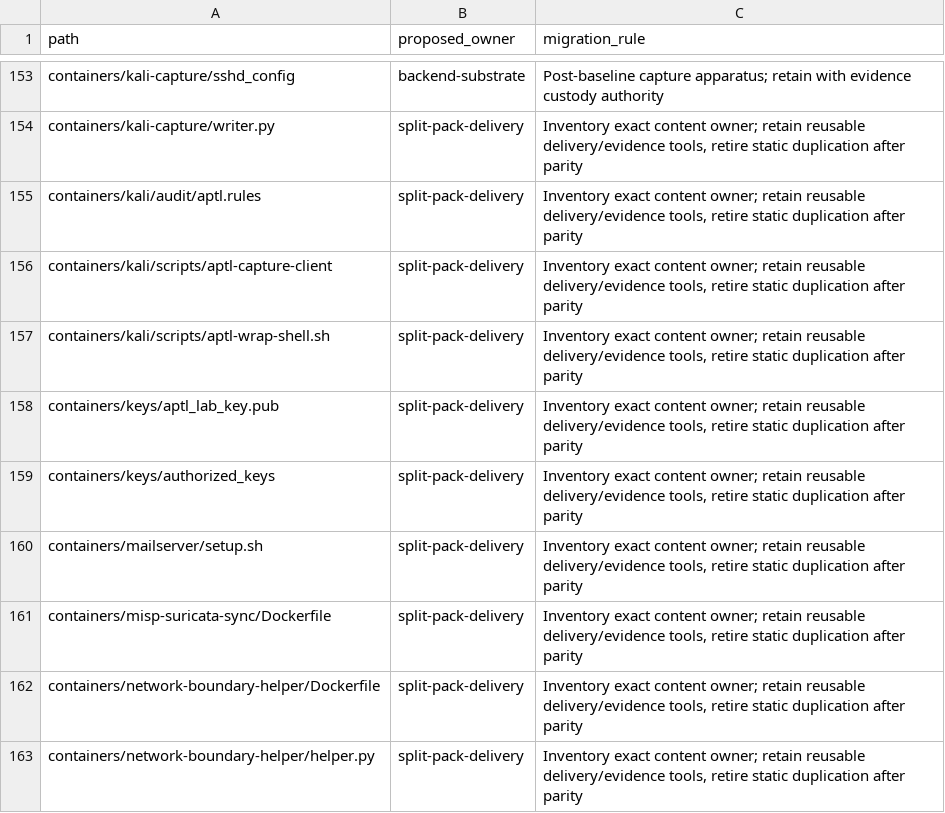
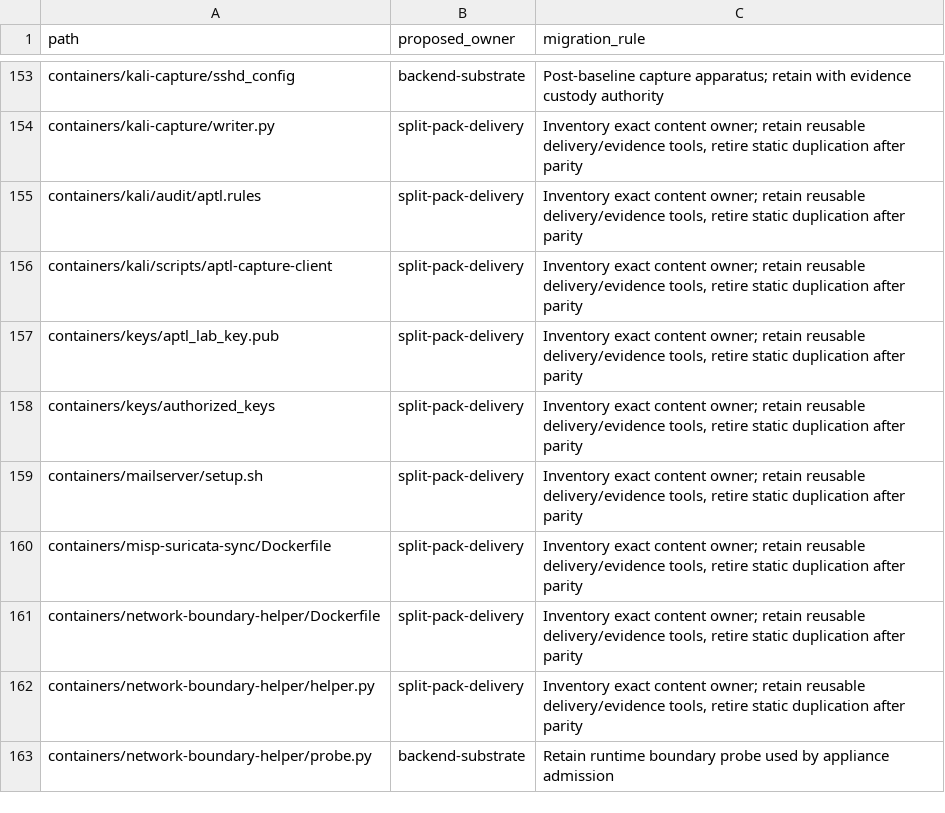
Before and after one commit to OpenRAE/lilrae, a TSV file: docs/reviews/962-lilrae-readiness/tracked-file-inventory.tsv, drawn as a sheet; only a part is shown, gaps mark what is left out; the shorter side is filled out with more unchanged rows.

Commit message:
chore: remove the unused in-tree Kali wrapper
containers/kali/scripts/aptl-wrap-shell.sh has no consumer. containers/kali/
has no Dockerfile, no image build, compose file or script copies the file, and
since #1020 the kali-capture sidecar's sshd runs
`ForceCommand /usr/local/bin/broker.py`. The pinned raes-env-packs 6.2.1
TechVault pack ships no kali-wrap-shell.sh either, which
tests/test_scenario_pack_ownership_contract.py already asserts.

- Delete the file and its tracked-file inventory row.
- Point the ID-validation comments in containers/kali-capture/writer.py and
  mcp/aptl-mcp-common/src/tools/definitions.ts at the current regex sites:
  containers/kali-capture/broker.py and src/aptl/core/runstore_internals.py.
- Remove the stale source-policy test entry, the kali-redteam.md link to the
  deleted file and the OBS-003 IMPLEMENTS trace to it.

Closes #987

```diff
--- a/docs/reviews/962-lilrae-readiness/tracked-file-inventory.tsv
+++ b/docs/reviews/962-lilrae-readiness/tracked-file-inventory.tsv
@@ -156,3 +156,2 @@ containers/kali/audit/aptl.rules	split-pack-delivery	Inventory exact content own
 containers/kali/scripts/aptl-capture-client	split-pack-delivery	Inventory exact content owner; retain reusable delivery/evidence tools, retire static duplication after parity
-containers/kali/scripts/aptl-wrap-shell.sh	split-pack-delivery	Inventory exact content owner; retain reusable delivery/evidence tools, retire static duplication after parity
 containers/keys/aptl_lab_key.pub	split-pack-delivery	Inventory exact content owner; retain reusable delivery/evidence tools, retire static duplication after parity
```
Also changed, not shown: 6 other files.
